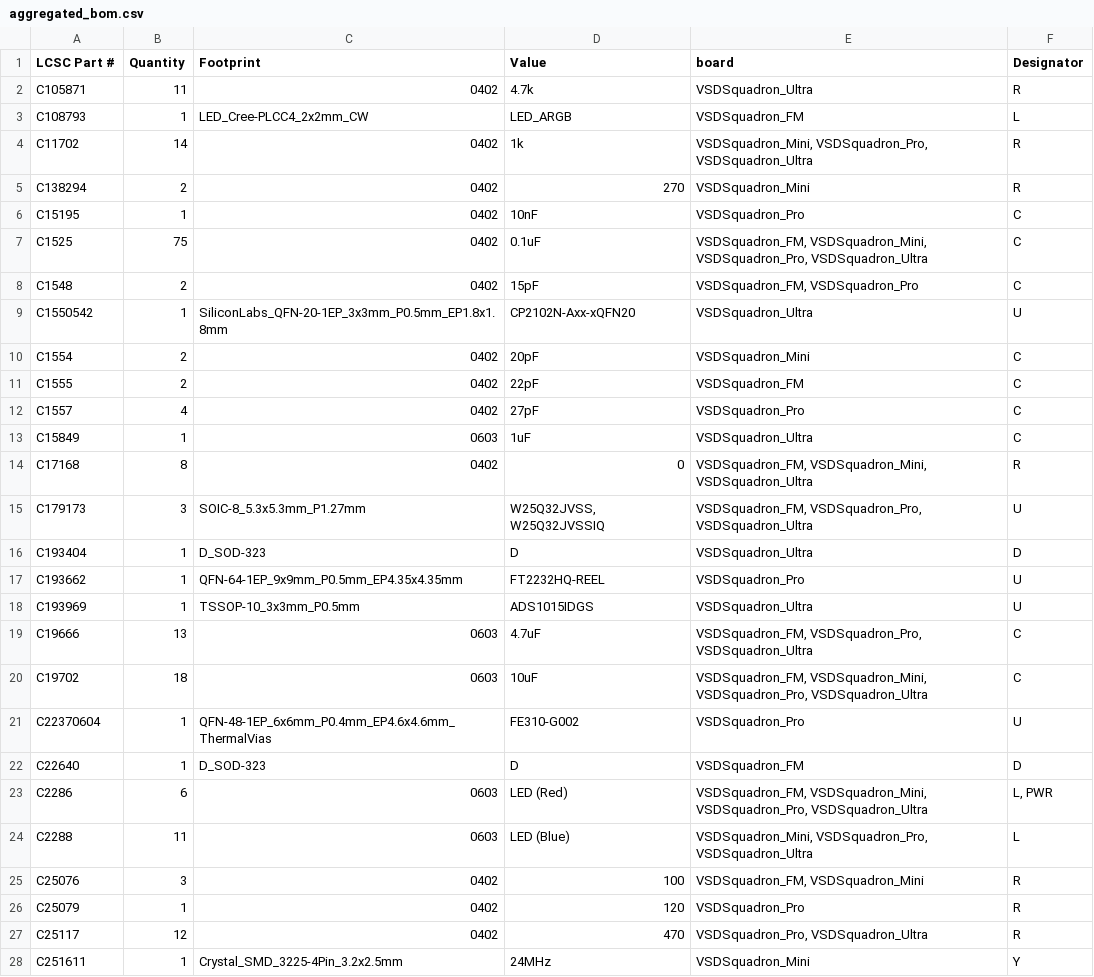
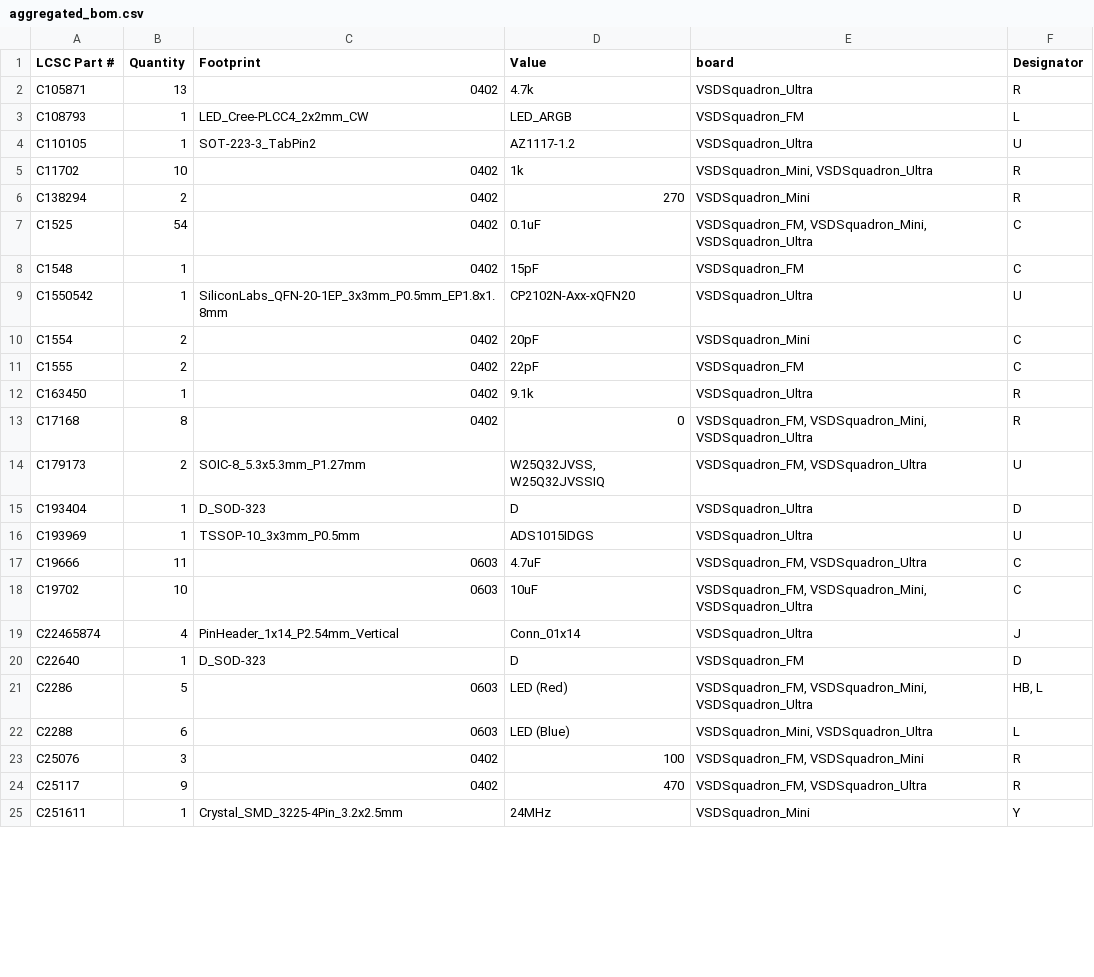
Before and after one commit to VSDSquadron/VSDSquadron_Home, a CSV file: script_bom/aggregated_bom.csv, drawn as a sheet; only a part is shown; the diff covers the shown part only.

```diff
--- a/script_bom/aggregated_bom.csv
+++ b/script_bom/aggregated_bom.csv
@@ -1,9 +1,9 @@
 LCSC Part #,Quantity,Footprint,Value,board,Designator
-C105871,11,0402,4.7k,VSDSquadron_Ultra,R
+C105871,13,0402,4.7k,VSDSquadron_Ultra,R
 C108793,1,LED_Cree-PLCC4_2x2mm_CW,LED_ARGB,VSDSquadron_FM,L
-C11702,14,0402,1k,"VSDSquadron_Mini, VSDSquadron_Pro, VSDSquadron_Ultra",R
+C110105,1,SOT-223-3_TabPin2,AZ1117-1.2,VSDSquadron_Ultra,U
+C11702,10,0402,1k,"VSDSquadron_Mini, VSDSquadron_Ultra",R
 C138294,2,0402,270,VSDSquadron_Mini,R
-C15195,1,0402,10nF,VSDSquadron_Pro,C
-C1525,75,0402,0.1uF,"VSDSquadron_FM, VSDSquadron_Mini, VSDSquadron_Pro, VSDSquadron_Ultra",C
-C1548,2,0402,15pF,"VSDSquadron_FM, VSDSquadron_Pro",C
+C1525,54,0402,0.1uF,"VSDSquadron_FM, VSDSquadron_Mini, VSDSquadron_Ultra",C
+C1548,1,0402,15pF,VSDSquadron_FM,C
 C1550542,1,SiliconLabs_QFN-20-1EP_3x3mm_P0.5mm_EP1.8x1.8mm,CP2102N-Axx-xQFN20,VSDSquadron_Ultra,U
@@ -11,18 +11,15 @@ C1554,2,0402,20pF,VSDSquadron_Mini,C
 C1555,2,0402,22pF,VSDSquadron_FM,C
-C1557,4,0402,27pF,VSDSquadron_Pro,C
-C15849,1,0603,1uF,VSDSquadron_Ultra,C
+C163450,1,0402,9.1k,VSDSquadron_Ultra,R
 C17168,8,0402,0,"VSDSquadron_FM, VSDSquadron_Mini, VSDSquadron_Ultra",R
-C179173,3,SOIC-8_5.3x5.3mm_P1.27mm,"W25Q32JVSS, W25Q32JVSSIQ","VSDSquadron_FM, VSDSquadron_Pro, VSDSquadron_Ultra",U
+C179173,2,SOIC-8_5.3x5.3mm_P1.27mm,"W25Q32JVSS, W25Q32JVSSIQ","VSDSquadron_FM, VSDSquadron_Ultra",U
 C193404,1,D_SOD-323,D,VSDSquadron_Ultra,D
-C193662,1,QFN-64-1EP_9x9mm_P0.5mm_EP4.35x4.35mm,FT2232HQ-REEL,VSDSquadron_Pro,U
 C193969,1,TSSOP-10_3x3mm_P0.5mm,ADS1015IDGS,VSDSquadron_Ultra,U
-C19666,13,0603,4.7uF,"VSDSquadron_FM, VSDSquadron_Pro, VSDSquadron_Ultra",C
-C19702,18,0603,10uF,"VSDSquadron_FM, VSDSquadron_Mini, VSDSquadron_Pro, VSDSquadron_Ultra",C
-C22370604,1,QFN-48-1EP_6x6mm_P0.4mm_EP4.6x4.6mm_ThermalVias,FE310-G002,VSDSquadron_Pro,U
+C19666,11,0603,4.7uF,"VSDSquadron_FM, VSDSquadron_Ultra",C
+C19702,10,0603,10uF,"VSDSquadron_FM, VSDSquadron_Mini, VSDSquadron_Ultra",C
+C22465874,4,PinHeader_1x14_P2.54mm_Vertical,Conn_01x14,VSDSquadron_Ultra,J
 C22640,1,D_SOD-323,D,VSDSquadron_FM,D
-C2286,6,0603,LED (Red),"VSDSquadron_FM, VSDSquadron_Mini, VSDSquadron_Pro, VSDSquadron_Ultra","L, PWR"
-C2288,11,0603,LED (Blue),"VSDSquadron_Mini, VSDSquadron_Pro, VSDSquadron_Ultra",L
+C2286,5,0603,LED (Red),"VSDSquadron_FM, VSDSquadron_Mini, VSDSquadron_Ultra","HB, L"
+C2288,6,0603,LED (Blue),"VSDSquadron_Mini, VSDSquadron_Ultra",L
 C25076,3,0402,100,"VSDSquadron_FM, VSDSquadron_Mini",R
-C25079,1,0402,120,VSDSquadron_Pro,R
-C25117,12,0402,470,"VSDSquadron_Pro, VSDSquadron_Ultra",R
+C25117,9,0402,470,"VSDSquadron_FM, VSDSquadron_Ultra",R
 C251611,1,Crystal_SMD_3225-4Pin_3.2x2.5mm,24MHz,VSDSquadron_Mini,Y
```
Also changed, not shown: 8 removed rows and 17 edited cells elsewhere in this file, VSDSquadron_FM/bom.csv, VSDSquadron_Ultra/bom.csv, 2 other files.
